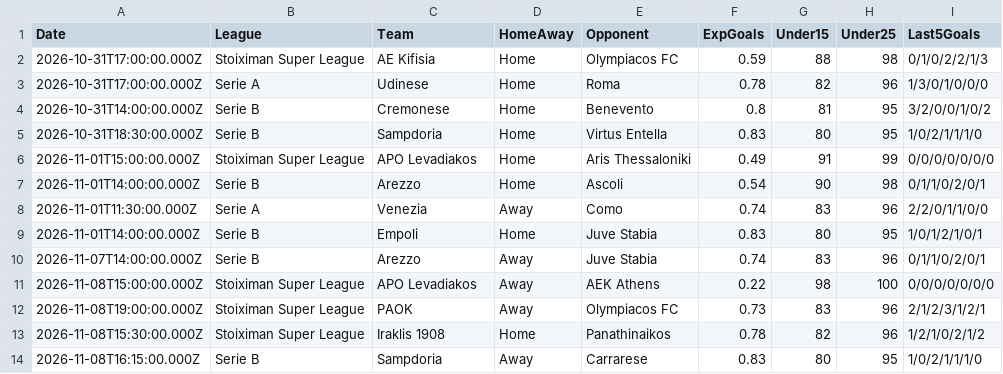
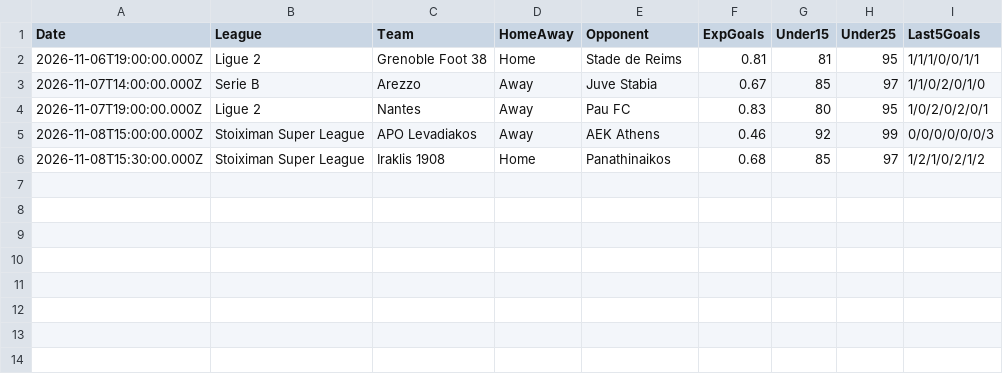
Before and after one commit to niibaboo/Under-Goals, a CSV file: docs/under-iq/scanners/team_under15/team_under15_predictions.csv, drawn as a sheet.

```diff
--- a/docs/under-iq/scanners/team_under15/team_under15_predictions.csv
+++ b/docs/under-iq/scanners/team_under15/team_under15_predictions.csv
@@ -1,14 +1,6 @@
 Date,League,Team,HomeAway,Opponent,ExpGoals,Under15,Under25,Last5Goals
-2026-10-31T17:00:00.000Z,Stoiximan Super League,AE Kifisia,Home,Olympiacos FC,0.59,88,98,0/1/0/2/2/1/3
-2026-10-31T17:00:00.000Z,Serie A,Udinese,Home,Roma,0.78,82,96,1/3/0/1/0/0/0
-2026-10-31T14:00:00.000Z,Serie B,Cremonese,Home,Benevento,0.8,81,95,3/2/0/0/1/0/2
-2026-10-31T18:30:00.000Z,Serie B,Sampdoria,Home,Virtus Entella,0.83,80,95,1/0/2/1/1/1/0
-2026-11-01T15:00:00.000Z,Stoiximan Super League,APO Levadiakos,Home,Aris Thessaloniki,0.49,91,99,0/0/0/0/0/0/0
-2026-11-01T14:00:00.000Z,Serie B,Arezzo,Home,Ascoli,0.54,90,98,0/1/1/0/2/0/1
-2026-11-01T11:30:00.000Z,Serie A,Venezia,Away,Como,0.74,83,96,2/2/0/1/1/0/0
-2026-11-01T14:00:00.000Z,Serie B,Empoli,Home,Juve Stabia,0.83,80,95,1/0/1/2/1/0/1
-2026-11-07T14:00:00.000Z,Serie B,Arezzo,Away,Juve Stabia,0.74,83,96,0/1/1/0/2/0/1
-2026-11-08T15:00:00.000Z,Stoiximan Super League,APO Levadiakos,Away,AEK Athens,0.22,98,100,0/0/0/0/0/0/0
-2026-11-08T19:00:00.000Z,Stoiximan Super League,PAOK,Away,Olympiacos FC,0.73,83,96,2/1/2/3/1/2/1
-2026-11-08T15:30:00.000Z,Stoiximan Super League,Iraklis 1908,Home,Panathinaikos,0.78,82,96,1/2/1/0/2/1/2
-2026-11-08T16:15:00.000Z,Serie B,Sampdoria,Away,Carrarese,0.83,80,95,1/0/2/1/1/1/0
+2026-11-06T19:00:00.000Z,Ligue 2,Grenoble Foot 38,Home,Stade de Reims,0.81,81,95,1/1/1/0/0/1/1
+2026-11-07T14:00:00.000Z,Serie B,Arezzo,Away,Juve Stabia,0.67,85,97,1/1/0/2/0/1/0
+2026-11-07T19:00:00.000Z,Ligue 2,Nantes,Away,Pau FC,0.83,80,95,1/0/2/0/2/0/1
+2026-11-08T15:00:00.000Z,Stoiximan Super League,APO Levadiakos,Away,AEK Athens,0.46,92,99,0/0/0/0/0/0/3
+2026-11-08T15:30:00.000Z,Stoiximan Super League,Iraklis 1908,Home,Panathinaikos,0.68,85,97,1/2/1/0/2/1/2
```
Also changed, not shown: docs/under-iq/scanners/cold_streak/cold_streak_predictions.csv, docs/under-iq/scanners/team_under25/team_under25_predictions.csv, 17 other files.
